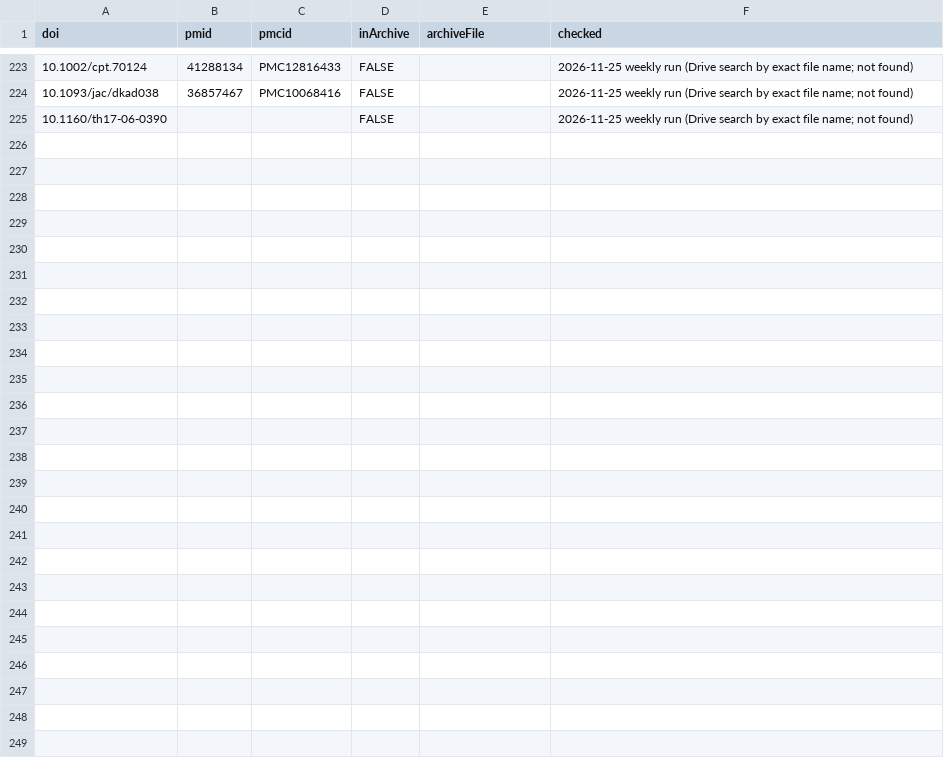
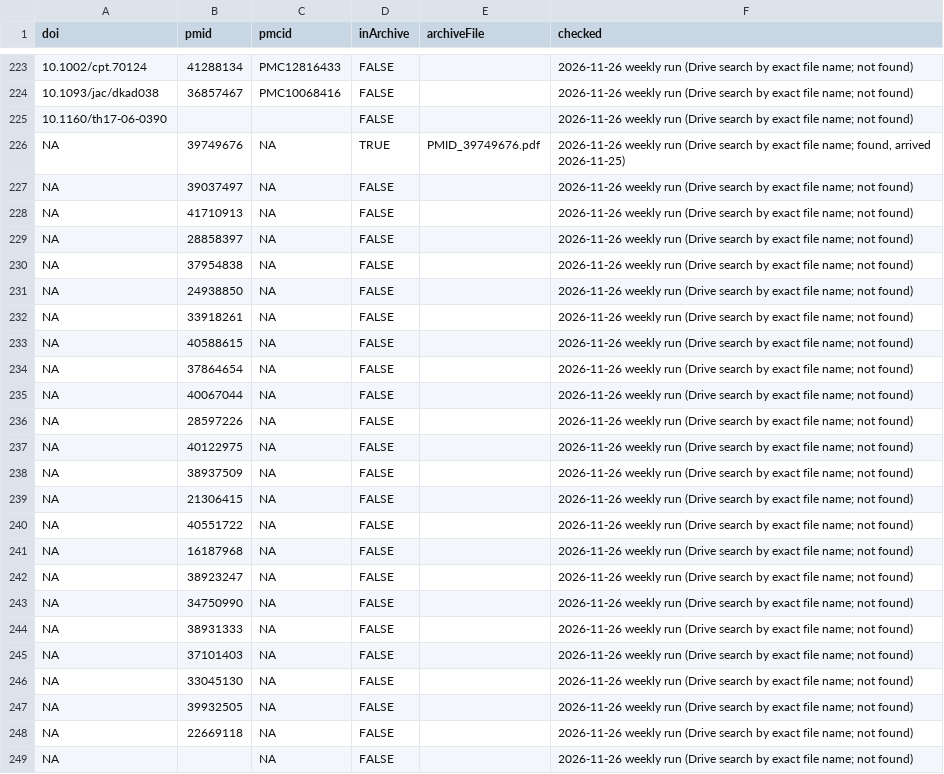
Before and after one commit to StevenLShafer/stanpumpR, a CSV file: docs/library-expansion/archive-status.csv, drawn as a sheet; only a part is shown, gaps mark what is left out; the diff covers the shown part only.

```diff
--- a/docs/library-expansion/archive-status.csv
+++ b/docs/library-expansion/archive-status.csv
@@ -223,3 +223,27 @@
-"10.1002/cpt.70124","41288134","PMC12816433","FALSE","","2026-11-25 weekly run (Drive search by exact file name; not found)"
-"10.1093/jac/dkad038","36857467","PMC10068416","FALSE","","2026-11-25 weekly run (Drive search by exact file name; not found)"
-"10.1160/th17-06-0390","","","FALSE","","2026-11-25 weekly run (Drive search by exact file name; not found)"
+"10.1002/cpt.70124","41288134","PMC12816433","FALSE","","2026-11-26 weekly run (Drive search by exact file name; not found)"
+"10.1093/jac/dkad038","36857467","PMC10068416","FALSE","","2026-11-26 weekly run (Drive search by exact file name; not found)"
+"10.1160/th17-06-0390","","","FALSE","","2026-11-26 weekly run (Drive search by exact file name; not found)"
+NA,"39749676",NA,"TRUE","PMID_39749676.pdf","2026-11-26 weekly run (Drive search by exact file name; found, arrived 2026-11-25)"
+NA,"39037497",NA,"FALSE","","2026-11-26 weekly run (Drive search by exact file name; not found)"
+NA,"41710913",NA,"FALSE","","2026-11-26 weekly run (Drive search by exact file name; not found)"
+NA,"28858397",NA,"FALSE","","2026-11-26 weekly run (Drive search by exact file name; not found)"
+NA,"37954838",NA,"FALSE","","2026-11-26 weekly run (Drive search by exact file name; not found)"
+NA,"24938850",NA,"FALSE","","2026-11-26 weekly run (Drive search by exact file name; not found)"
+NA,"33918261",NA,"FALSE","","2026-11-26 weekly run (Drive search by exact file name; not found)"
+NA,"40588615",NA,"FALSE","","2026-11-26 weekly run (Drive search by exact file name; not found)"
+NA,"37864654",NA,"FALSE","","2026-11-26 weekly run (Drive search by exact file name; not found)"
+NA,"40067044",NA,"FALSE","","2026-11-26 weekly run (Drive search by exact file name; not found)"
+NA,"28597226",NA,"FALSE","","2026-11-26 weekly run (Drive search by exact file name; not found)"
+NA,"40122975",NA,"FALSE","","2026-11-26 weekly run (Drive search by exact file name; not found)"
+NA,"38937509",NA,"FALSE","","2026-11-26 weekly run (Drive search by exact file name; not found)"
+NA,"21306415",NA,"FALSE","","2026-11-26 weekly run (Drive search by exact file name; not found)"
+NA,"40551722",NA,"FALSE","","2026-11-26 weekly run (Drive search by exact file name; not found)"
+NA,"16187968",NA,"FALSE","","2026-11-26 weekly run (Drive search by exact file name; not found)"
+NA,"38923247",NA,"FALSE","","2026-11-26 weekly run (Drive search by exact file name; not found)"
+NA,"34750990",NA,"FALSE","","2026-11-26 weekly run (Drive search by exact file name; not found)"
+NA,"38931333",NA,"FALSE","","2026-11-26 weekly run (Drive search by exact file name; not found)"
+NA,"37101403",NA,"FALSE","","2026-11-26 weekly run (Drive search by exact file name; not found)"
+NA,"33045130",NA,"FALSE","","2026-11-26 weekly run (Drive search by exact file name; not found)"
+NA,"39932505",NA,"FALSE","","2026-11-26 weekly run (Drive search by exact file name; not found)"
+NA,"22669118",NA,"FALSE","","2026-11-26 weekly run (Drive search by exact file name; not found)"
+NA,"",NA,"FALSE","","2026-11-26 weekly run (Drive search by exact file name; not found)"
```
Also changed, not shown: 43 edited cells elsewhere in this file, docs/library-expansion/plan.csv, docs/nlmixr2lib/candidate-papers.csv, 10 other files.
